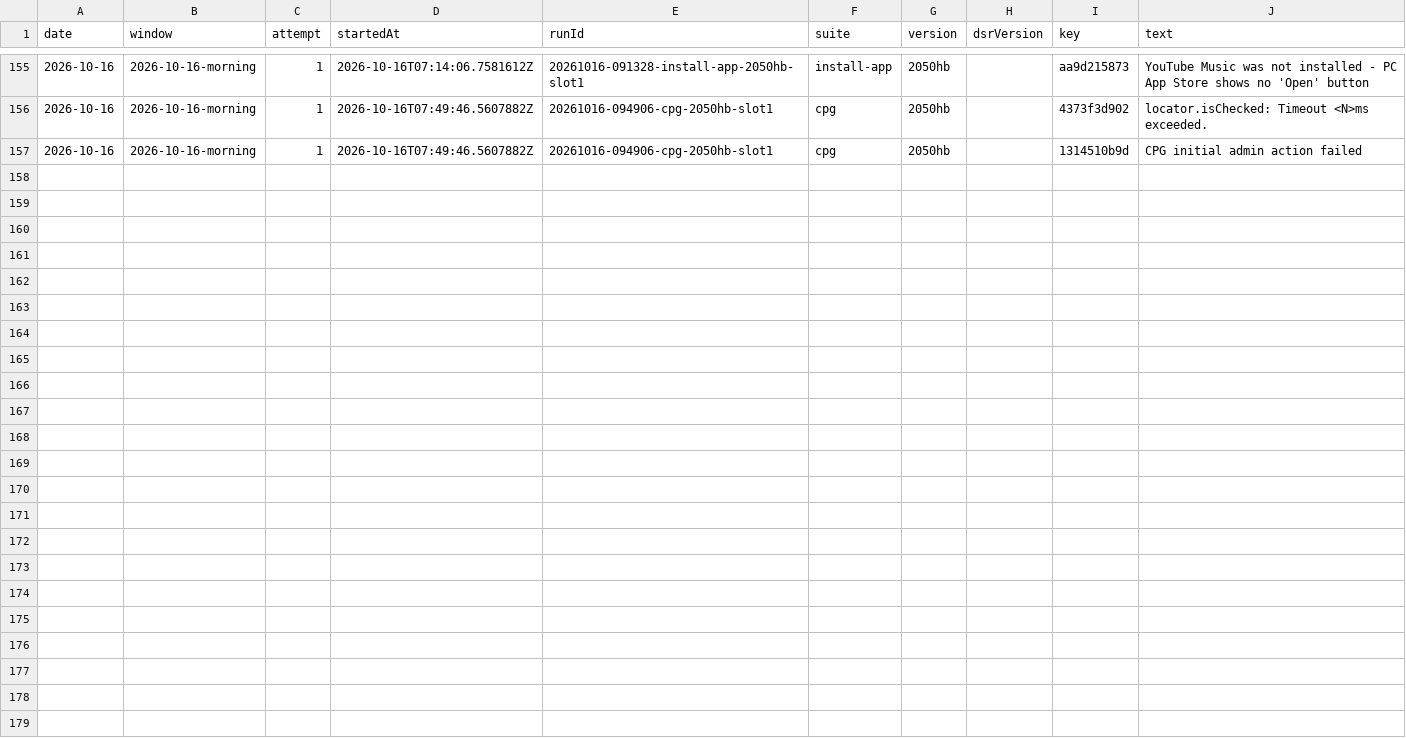
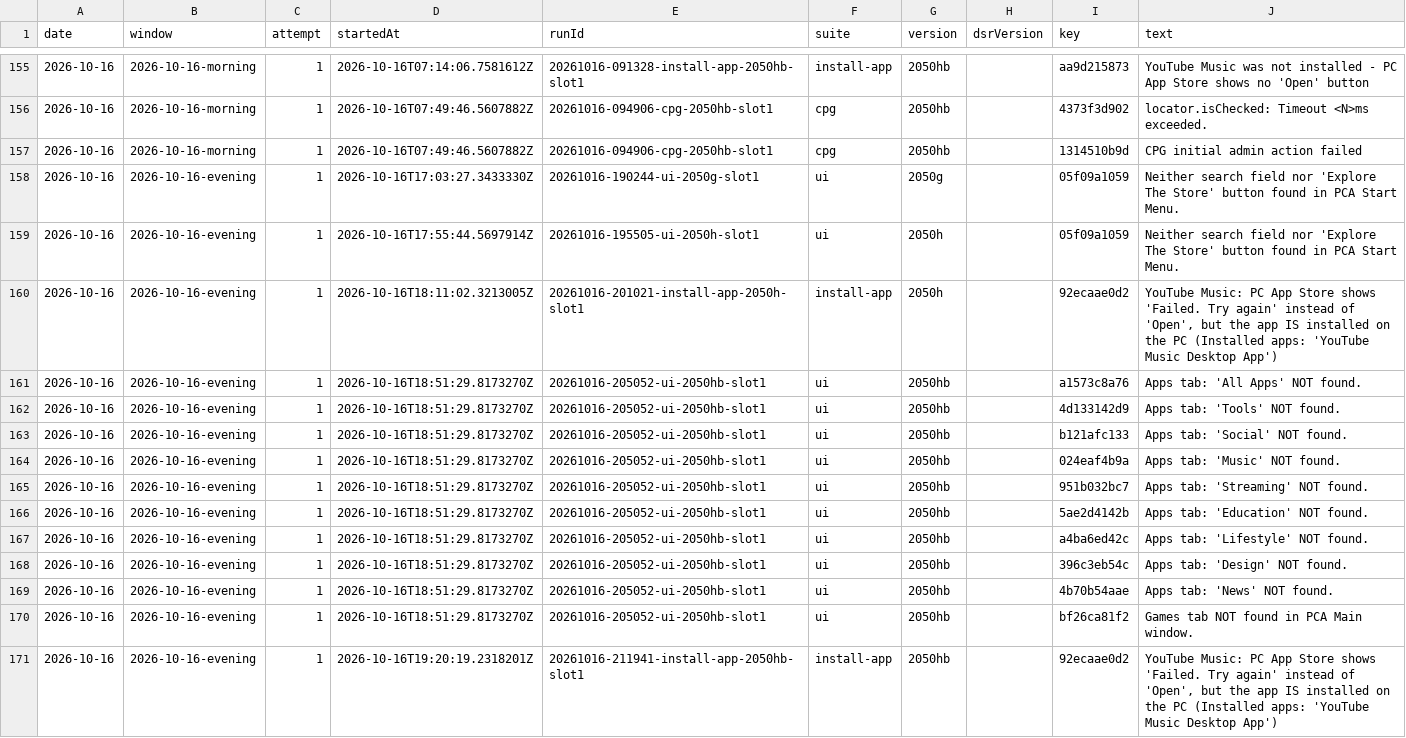
Before and after one commit to FastCorporatoin/report, a CSV file: kpi/failures-2026-10.csv, drawn as a sheet; only a part is shown, gaps mark what is left out; the diff names each change by its address in the sheet, - before the commit and + after, or states it on an @@ line.

```diff
--- a/kpi/failures-2026-10.csv
+++ b/kpi/failures-2026-10.csv
+row 158: 2026-10-16 | 2026-10-16-evening | 1 | 2026-10-16T17:03:27.3433330Z | 20261016-190244-ui-2050g-slot1 | ui | 2050g |  | 05f09a1059 | Neither search field nor 'Explore The Store' button found in PCA Start Menu.
+row 159: 2026-10-16 | 2026-10-16-evening | 1 | 2026-10-16T17:55:44.5697914Z | 20261016-195505-ui-2050h-slot1 | ui | 2050h |  | 05f09a1059 | Neither search field nor 'Explore The Store' button found in PCA Start Menu.
+row 160: 2026-10-16 | 2026-10-16-evening | 1 | 2026-10-16T18:11:02.3213005Z | 20261016-201021-install-app-2050h-slot1 | install-app | 2050h |  | 92ecaae0d2 | YouTube Music: PC App Store shows 'Failed. Try again' instead of 'Open', but the app IS installed on the PC (Installed apps: 'YouTube Music Desktop App')
+row 161: 2026-10-16 | 2026-10-16-evening | 1 | 2026-10-16T18:51:29.8173270Z | 20261016-205052-ui-2050hb-slot1 | ui | 2050hb |  | a1573c8a76 | Apps tab: 'All Apps' NOT found.
+row 162: 2026-10-16 | 2026-10-16-evening | 1 | 2026-10-16T18:51:29.8173270Z | 20261016-205052-ui-2050hb-slot1 | ui | 2050hb |  | 4d133142d9 | Apps tab: 'Tools' NOT found.
+row 163: 2026-10-16 | 2026-10-16-evening | 1 | 2026-10-16T18:51:29.8173270Z | 20261016-205052-ui-2050hb-slot1 | ui | 2050hb |  | b121afc133 | Apps tab: 'Social' NOT found.
+row 164: 2026-10-16 | 2026-10-16-evening | 1 | 2026-10-16T18:51:29.8173270Z | 20261016-205052-ui-2050hb-slot1 | ui | 2050hb |  | 024eaf4b9a | Apps tab: 'Music' NOT found.
+row 165: 2026-10-16 | 2026-10-16-evening | 1 | 2026-10-16T18:51:29.8173270Z | 20261016-205052-ui-2050hb-slot1 | ui | 2050hb |  | 951b032bc7 | Apps tab: 'Streaming' NOT found.
+row 166: 2026-10-16 | 2026-10-16-evening | 1 | 2026-10-16T18:51:29.8173270Z | 20261016-205052-ui-2050hb-slot1 | ui | 2050hb |  | 5ae2d4142b | Apps tab: 'Education' NOT found.
+row 167: 2026-10-16 | 2026-10-16-evening | 1 | 2026-10-16T18:51:29.8173270Z | 20261016-205052-ui-2050hb-slot1 | ui | 2050hb |  | a4ba6ed42c | Apps tab: 'Lifestyle' NOT found.
+row 168: 2026-10-16 | 2026-10-16-evening | 1 | 2026-10-16T18:51:29.8173270Z | 20261016-205052-ui-2050hb-slot1 | ui | 2050hb |  | 396c3eb54c | Apps tab: 'Design' NOT found.
+row 169: 2026-10-16 | 2026-10-16-evening | 1 | 2026-10-16T18:51:29.8173270Z | 20261016-205052-ui-2050hb-slot1 | ui | 2050hb |  | 4b70b54aae | Apps tab: 'News' NOT found.
+row 170: 2026-10-16 | 2026-10-16-evening | 1 | 2026-10-16T18:51:29.8173270Z | 20261016-205052-ui-2050hb-slot1 | ui | 2050hb |  | bf26ca81f2 | Games tab NOT found in PCA Main window.
+row 171: 2026-10-16 | 2026-10-16-evening | 1 | 2026-10-16T19:20:19.2318201Z | 20261016-211941-install-app-2050hb-slot1 | install-app | 2050hb |  | 92ecaae0d2 | YouTube Music: PC App Store shows 'Failed. Try again' instead of 'Open', but the app IS installed on the PC (Installed apps: 'YouTube Music Desktop App')
```
Also changed, not shown: kpi/metrics-2026-10.csv, kpi/runs-2026-10.csv, 7 other files.
